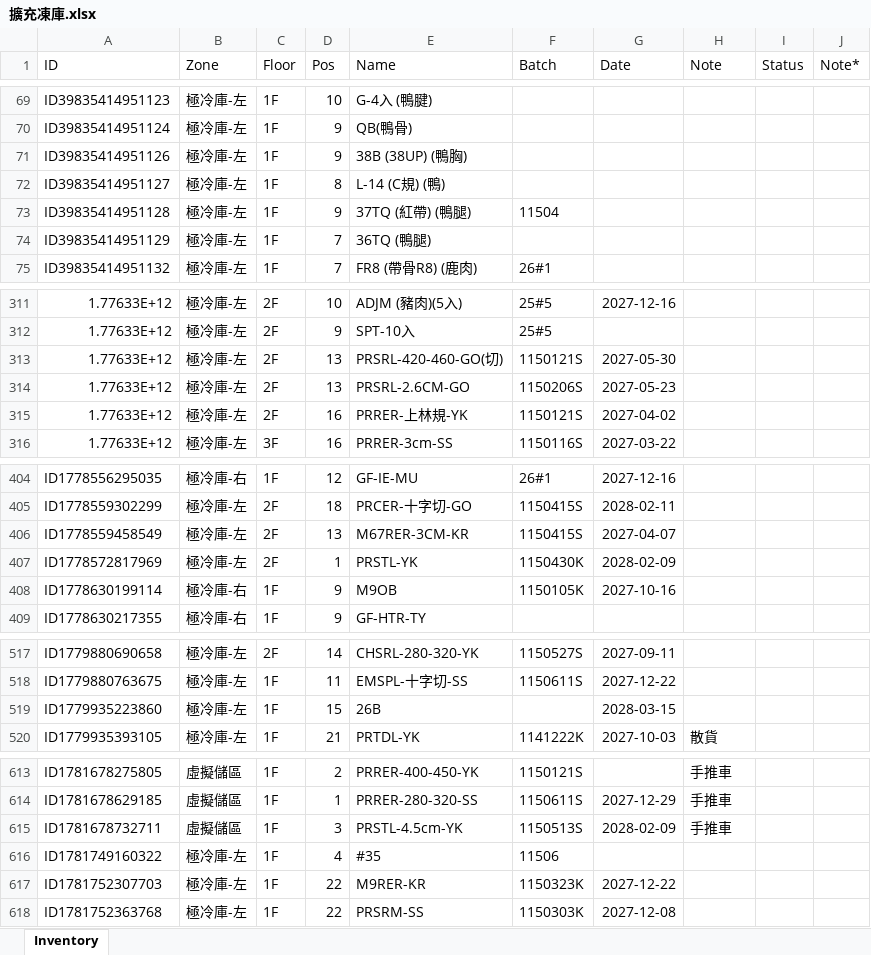
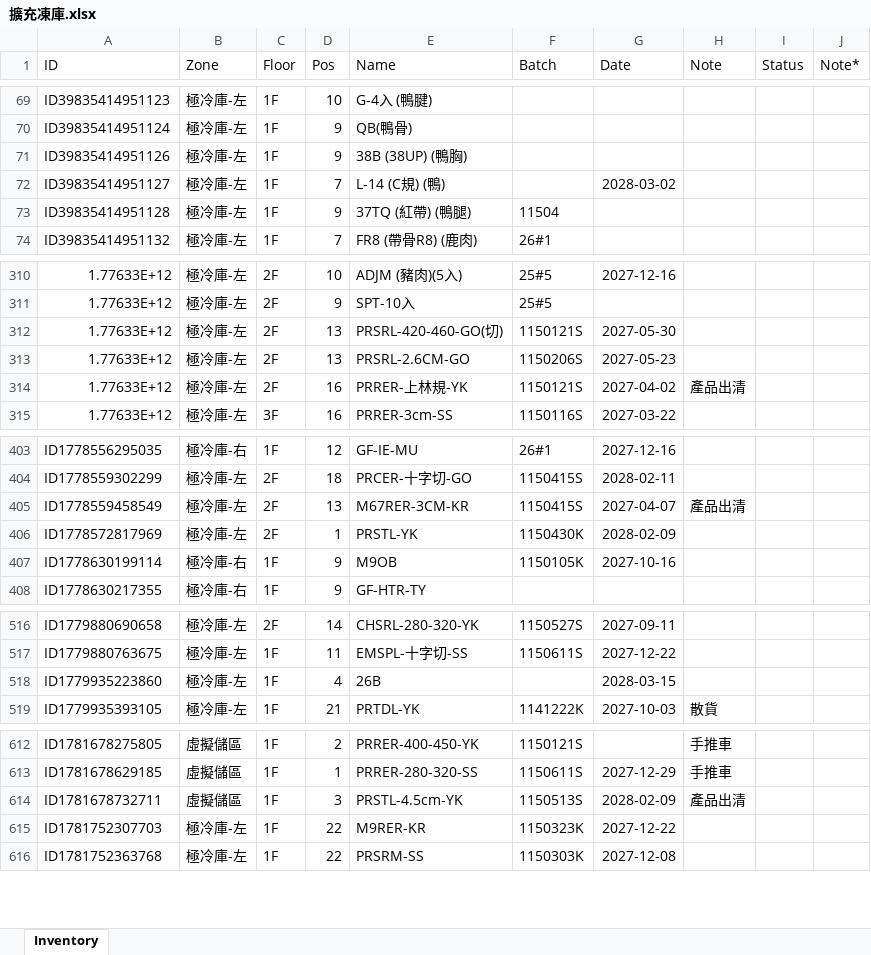
Before and after one commit to mingfonglpg-bit/-1-1, an Excel workbook: 擴充凍庫.xlsx, sheet Inventory, drawn as a sheet; only a part is shown, gaps mark what is left out; values as stored, in another font and other column widths than the file's, no borders; charts and pictures not drawn; removed rows and columns are numbered as before the commit, all else as after; the diff covers the shown part only; the diff names each change by its address in the sheet, - before the commit and + after, or states it on an @@ line.

```diff
--- a/擴充凍庫.xlsx (sheet Inventory)
+++ b/擴充凍庫.xlsx (sheet Inventory)
-D72 (Pos): 8
+D72 (Pos): 7
-G72 (Date): (empty)
+G72 (Date): 2028-03-02
-row 74: ID39835414951129 | 極冷庫-左 | 1F | 7 | 36TQ (鴨腿)
-H314 (Note): (empty)
+H314 (Note): 產品出清
-H405 (Note): (empty)
+H405 (Note): 產品出清
-D518 (Pos): 15
+D518 (Pos): 4
-H614 (Note): 手推車
+H614 (Note): 產品出清
-row 616: ID1781749160322 | 極冷庫-左 | 1F | 4 | #35 | 11506
```
Also changed, not shown: 1 edited cell elsewhere in this sheet.
